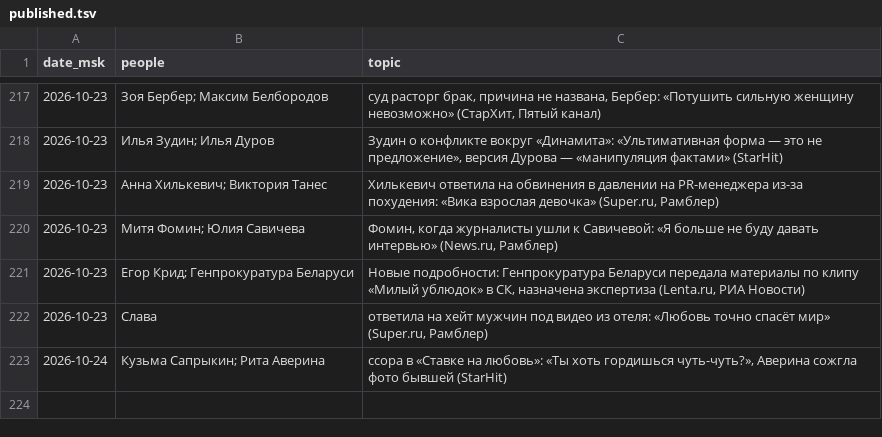
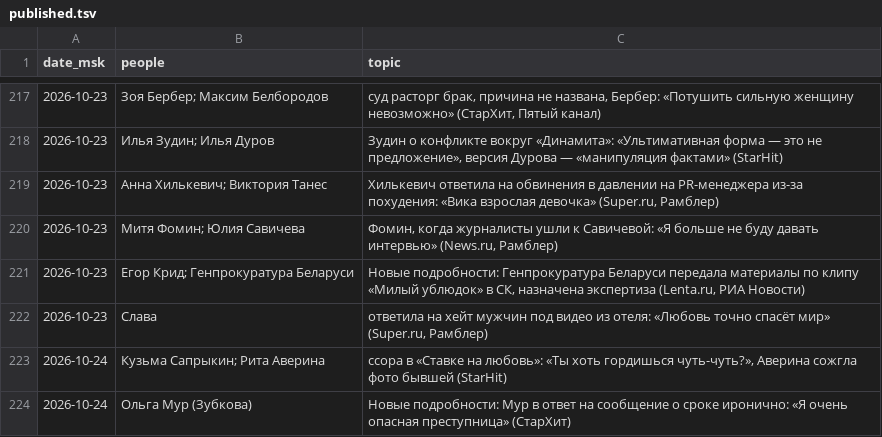
Before and after one commit to Hostin2131/zakulisye-covers, a TSV file: published.tsv, drawn as a sheet; only a part is shown, gaps mark what is left out; the diff names each change by its address in the sheet, - before the commit and + after, or states it on an @@ line.

```diff
--- a/published.tsv
+++ b/published.tsv
+row 224: 2026-10-24 | Ольга Мур (Зубкова) | Новые подробности: Мур в ответ на сообщение о сроке иронично: «Я очень опасная преступница» (СтарХит)
```
Also changed, not shown: 1 other file.
